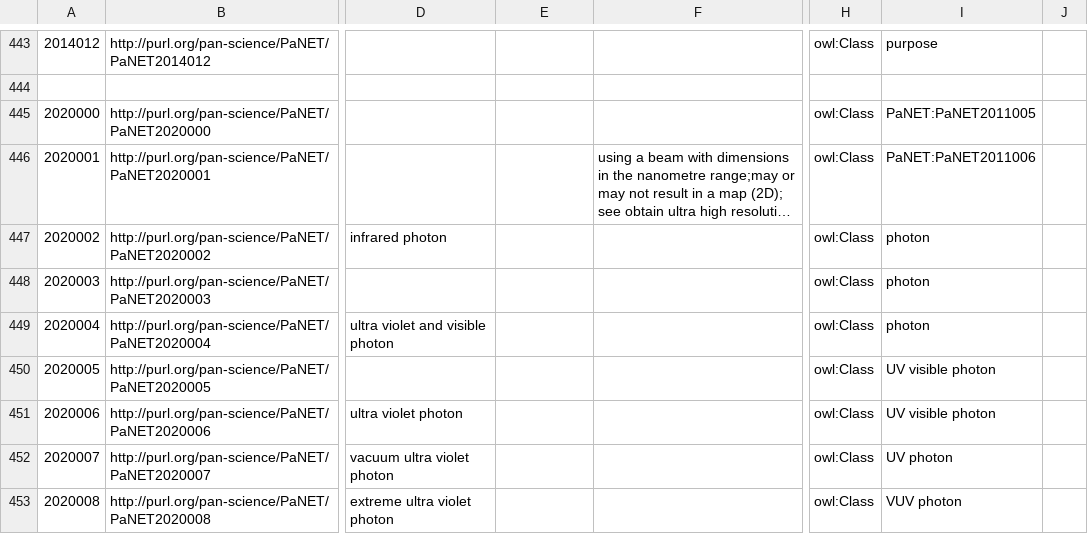
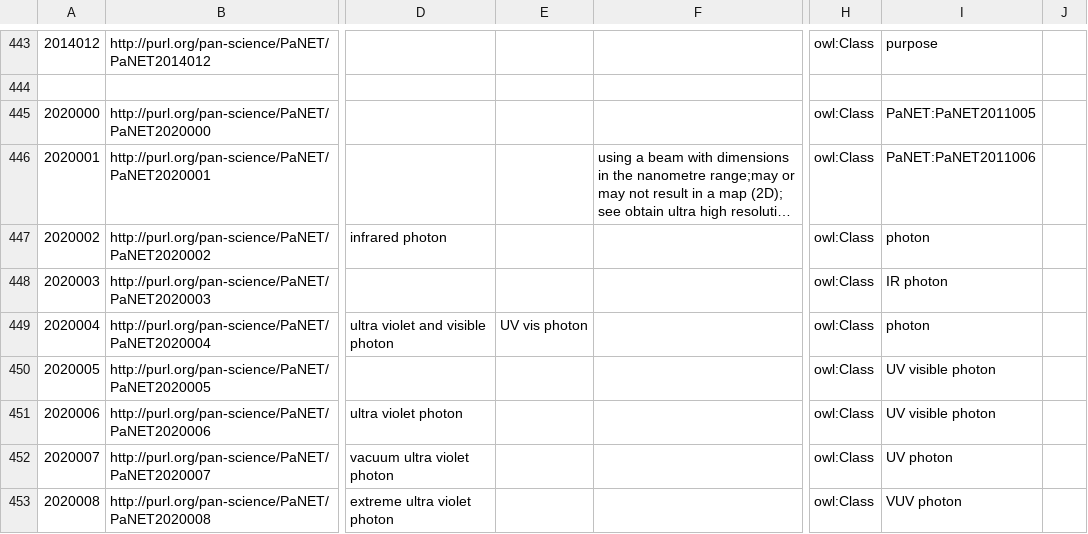
Before and after one commit to eilmiv/PaNET, a CSV file: source/PaNET.csv, drawn as a sheet; only a part is shown, gaps mark what is left out; long unchanged cells end in …; the diff covers the shown part only; the diff names each change by its address in the sheet, - before the commit and + after, or states it on an @@ line.

Commit message:
Photon probes: initial updates on existing techniques
Motivation

Currently, there is hardly any information given on photon probes, e.g. definition and links.

Modification

Added definitions and wikipedia links to the photon probes. Complemented altlabels and relationships.

Result

Information on photon probes further completed.

Contributes to #312

```diff
--- a/source/PaNET.csv
+++ b/source/PaNET.csv
-I448: photon
+I448: IR photon
-E449: (empty)
+E449: UV vis photon
```
Also changed, not shown: 44 edited cells elsewhere in this file.
